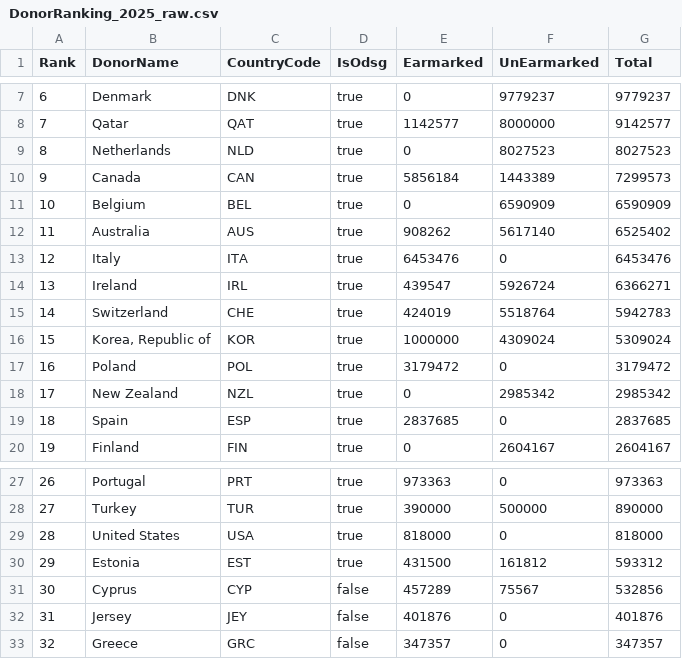
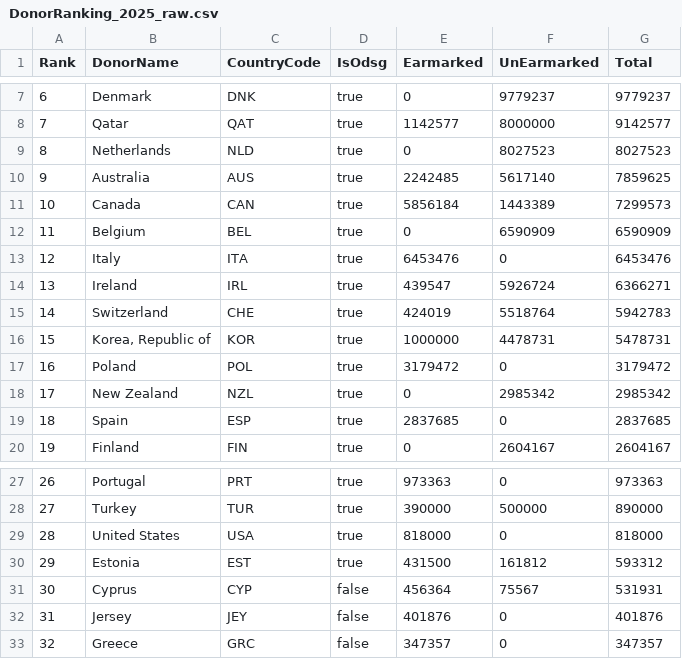
Before and after one commit to UN-OCHA/oct_api_donor_ranking_to_csv_2025_BDU, a CSV file: DonorRanking_2025_raw.csv, drawn as a sheet; only a part is shown, gaps mark what is left out.

```diff
--- a/DonorRanking_2025_raw.csv
+++ b/DonorRanking_2025_raw.csv
@@ -9,5 +9,5 @@ Rank,DonorName,CountryCode,IsOdsg,Earmarked,UnEarmarked,Total
 8,"Netherlands","NLD",true,0,8027523,8027523
-9,"Canada","CAN",true,5856184,1443389,7299573
-10,"Belgium","BEL",true,0,6590909,6590909
-11,"Australia","AUS",true,908262,5617140,6525402
+9,"Australia","AUS",true,2242485,5617140,7859625
+10,"Canada","CAN",true,5856184,1443389,7299573
+11,"Belgium","BEL",true,0,6590909,6590909
 12,"Italy","ITA",true,6453476,0,6453476
@@ -15,3 +15,3 @@ Rank,DonorName,CountryCode,IsOdsg,Earmarked,UnEarmarked,Total
 14,"Switzerland","CHE",true,424019,5518764,5942783
-15,"Korea, Republic of","KOR",true,1000000,4309024,5309024
+15,"Korea, Republic of","KOR",true,1000000,4478731,5478731
 16,"Poland","POL",true,3179472,0,3179472
@@ -30,3 +30,3 @@ Rank,DonorName,CountryCode,IsOdsg,Earmarked,UnEarmarked,Total
 29,"Estonia","EST",true,431500,161812,593312
-30,"Cyprus","CYP",false,457289,75567,532856
+30,"Cyprus","CYP",false,456364,75567,531931
 31,"Jersey","JEY",false,401876,0,401876
```
Also changed, not shown: data_2025_flags.csv.
